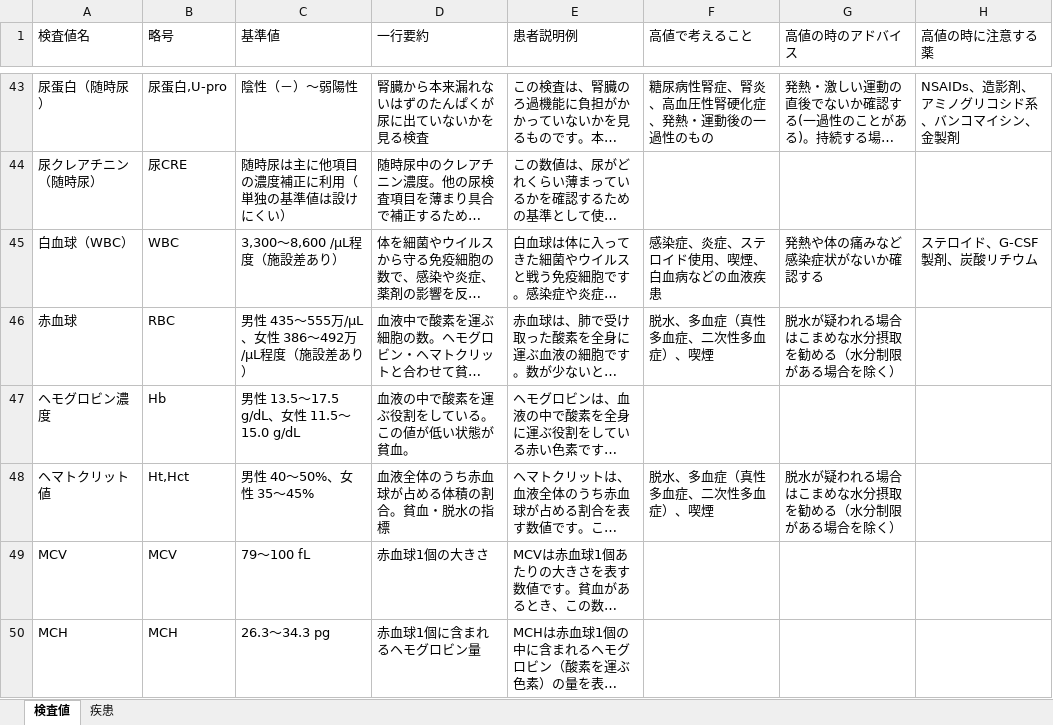
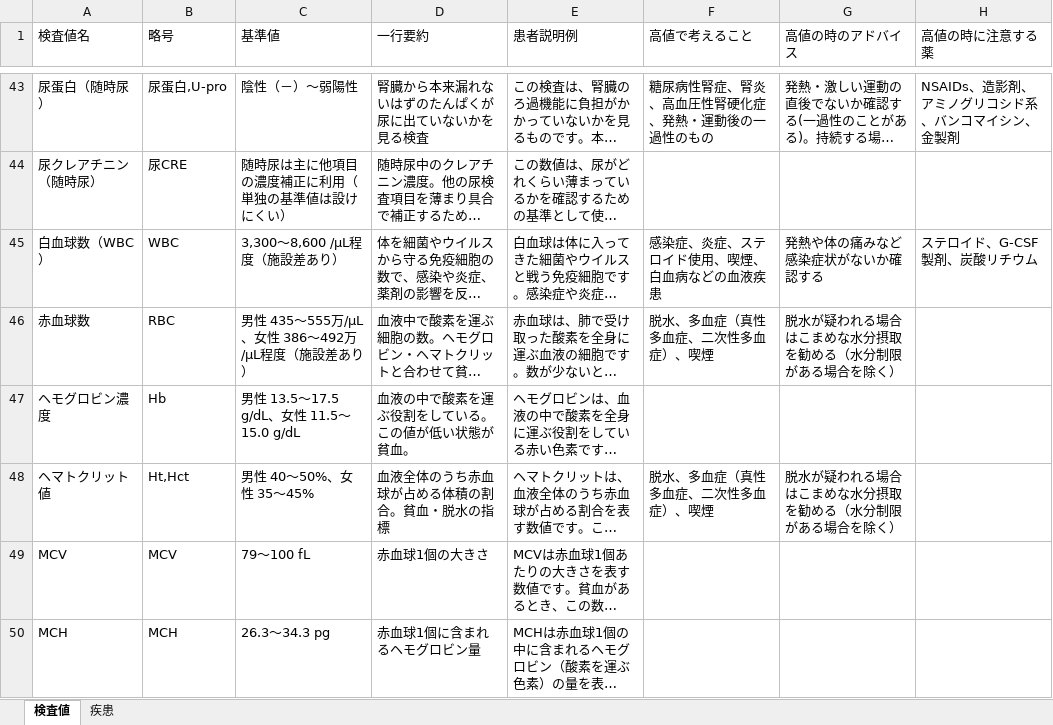
Before and after one commit to fs23ys/kensa-value-reference, an Excel workbook: 検査値リファレンス初期データ.xlsx, sheet 検査値, drawn as a sheet; only a part is shown, gaps mark what is left out; long unchanged cells end in …; values as stored, in another font and other column widths than the file's, no borders; the diff names each change by its address in the sheet, - before the commit and + after, or states it on an @@ line.

Commit message:
白血球（WBC）→白血球数（WBC）、赤血球→赤血球数に名称変更

```diff
--- a/検査値リファレンス初期データ.xlsx (sheet 検査値)
+++ b/検査値リファレンス初期データ.xlsx (sheet 検査値)
-A45 (検査値名): 白血球（WBC）
+A45 (検査値名): 白血球数（WBC）
-A46 (検査値名): 赤血球
+A46 (検査値名): 赤血球数
```
Also changed, not shown: 2 other files.
